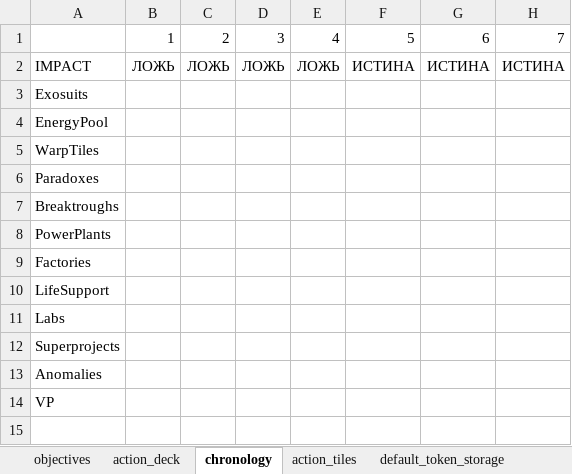
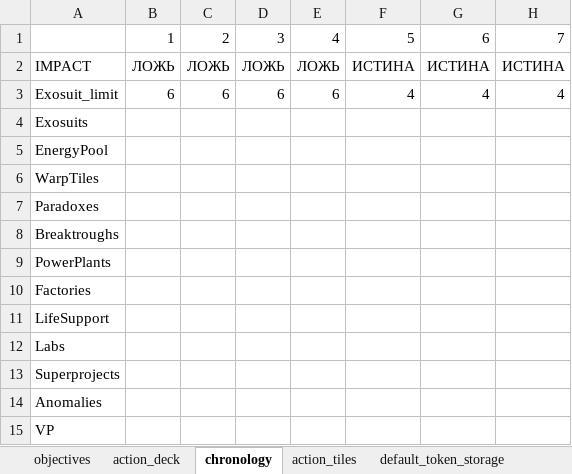
Before and after one commit to EgorVjalkov/Chronossus, an Excel workbook: chronossus/chronossus_action_board.xlsx, sheet chronology, drawn as a sheet; values as stored, in another font and other column widths than the file's, no borders; the diff names each change by its address in the sheet, - before the commit and + after, or states it on an @@ line.

```diff
--- a/chronossus/chronossus_action_board.xlsx (sheet chronology)
+++ b/chronossus/chronossus_action_board.xlsx (sheet chronology)
+row 3: Exosuit_limit | 6 | 6 | 6 | 6 | 4 | 4 | 4
```
Also changed, not shown: 4 other files.
